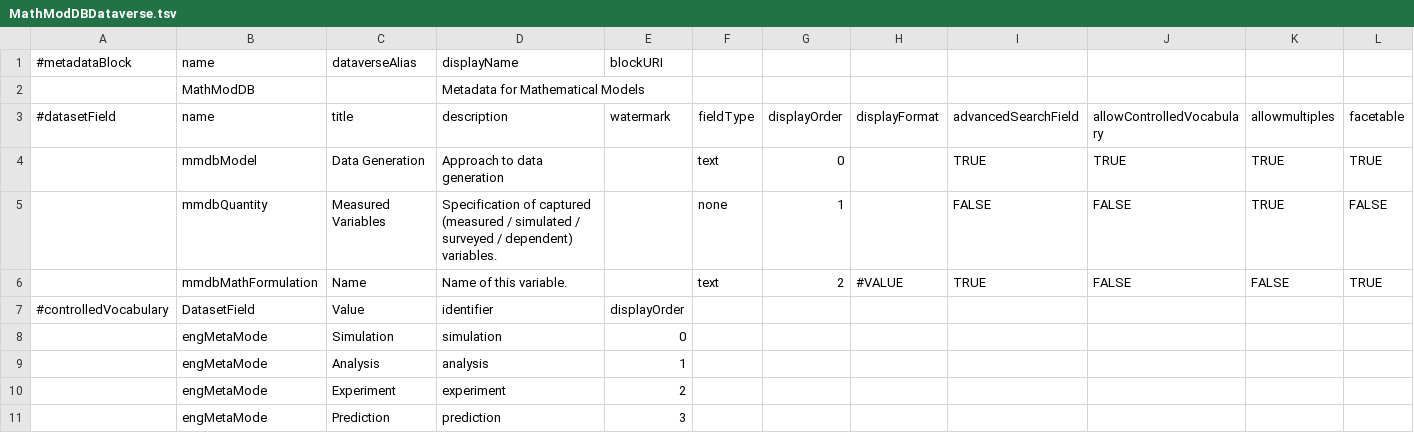
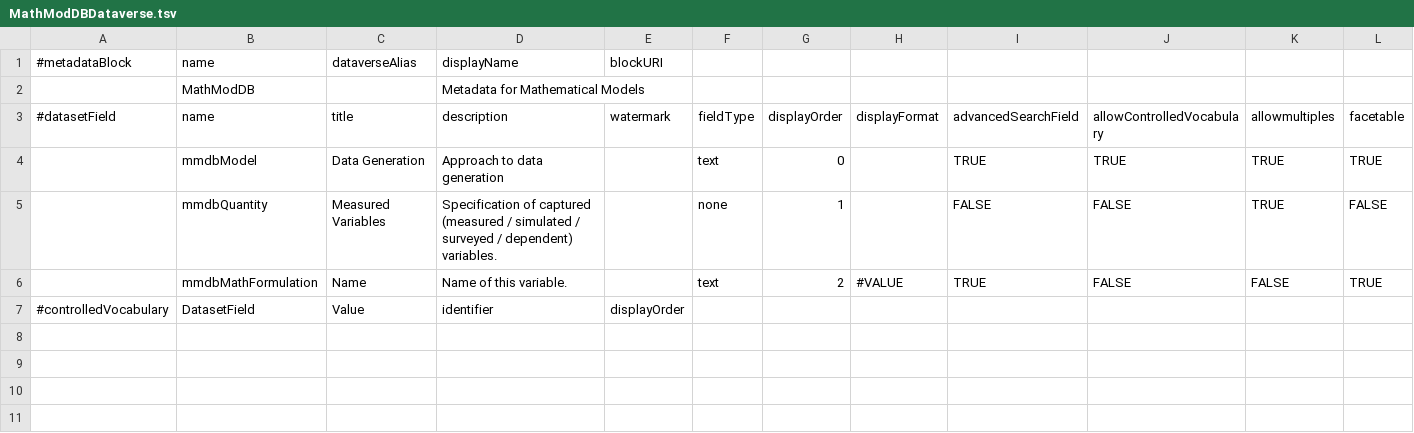
Before and after one commit to bjschembera/darus-metadata-blocks, a TSV file: MathModDBDataverse.tsv, drawn as a sheet; only a part is shown; rows hold the shown columns only; the diff names each change by its address in the sheet, - before the commit and + after, or states it on an @@ line.

Commit message:
Update MathModDBDataverse.tsv

```diff
--- a/MathModDBDataverse.tsv
+++ b/MathModDBDataverse.tsv
-row 8:  | engMetaMode | Simulation | simulation | 0
-row 9:  | engMetaMode | Analysis | analysis | 1
-row 10:  | engMetaMode | Experiment | experiment | 2
-row 11:  | engMetaMode | Prediction | prediction | 3
```
